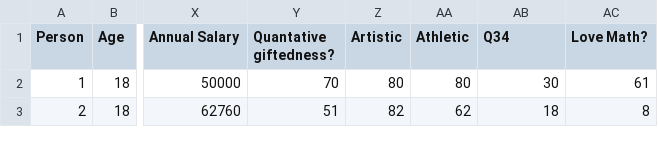
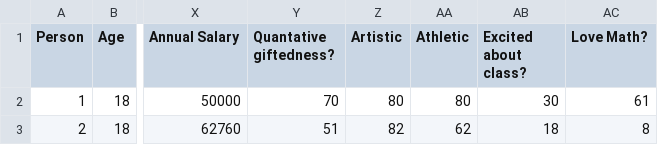
Before and after one commit to zhaox97/Nebula, a CSV file: data/STAT2004_subset50_noname.csv (was data/STAT2004_subset50_noname_cp.csv), drawn as a sheet; only a part is shown, gaps mark what is left out; the diff names each change by its address in the sheet, - before the commit and + after, or states it on an @@ line.

Commit message:
Add in new CSV files for STATS user study

```diff
--- a/data/STAT2004_subset50_noname_cp.csv
+++ b/data/STAT2004_subset50_noname.csv
-AB1: Q34
+AB1: Excited about class?
```
Also changed, not shown: 1 other file.
